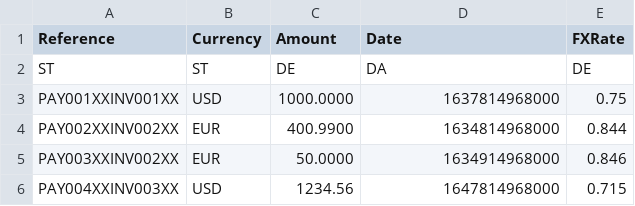
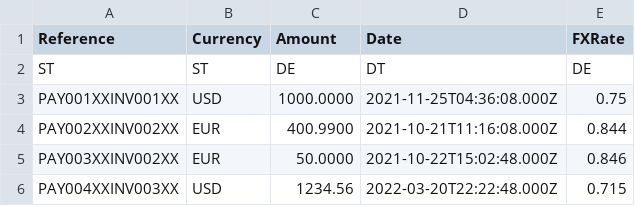
Before and after one commit to GrandmasterTash/OpenRec, a CSV file: examples/data/20211129_043300000_02-payments.csv, drawn as a sheet.

```diff
--- a/examples/data/20211129_043300000_02-payments.csv
+++ b/examples/data/20211129_043300000_02-payments.csv
@@ -1,6 +1,6 @@
 "Reference","Currency","Amount","Date","FXRate"
-"ST","ST","DE","DA","DE"
-"PAY001XXINV001XX","USD","1000.0000","1637814968000","0.75"
-"PAY002XXINV002XX","EUR","400.9900","1634814968000","0.844"
-"PAY003XXINV002XX","EUR","50.0000","1634914968000","0.846"
-"PAY004XXINV003XX","USD","1234.56","1647814968000","0.715"
+"ST","ST","DE","DT","DE"
+"PAY001XXINV001XX","USD","1000.0000","2021-11-25T04:36:08.000Z","0.75"
+"PAY002XXINV002XX","EUR","400.9900","2021-10-21T11:16:08.000Z","0.844"
+"PAY003XXINV002XX","EUR","50.0000","2021-10-22T15:02:48.000Z","0.846"
+"PAY004XXINV003XX","USD","1234.56","2022-03-20T22:22:48.000Z","0.715"
```
Also changed, not shown: examples/data/20211129_043300000_04-invoices.csv, examples/data/20211129_043300000_04-payments.csv, 37 other files.
